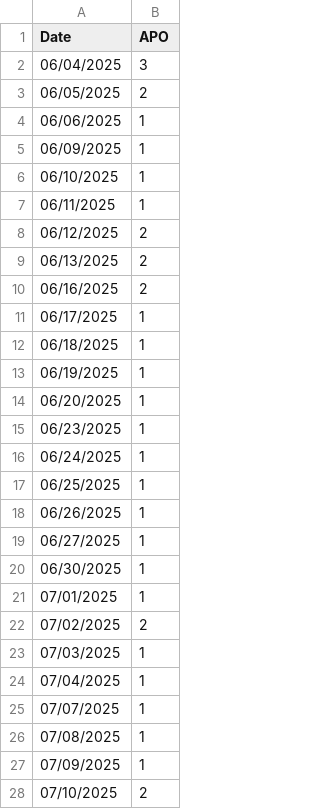
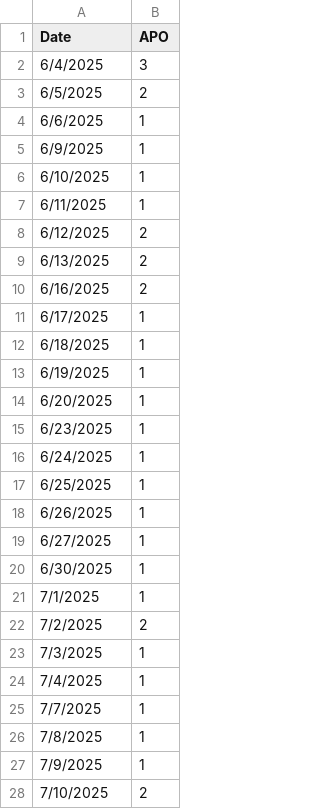
Before and after one commit to dongyuq/flask-forecast-app, a CSV file: Data/APO.csv, drawn as a sheet; only a part is shown; the diff covers the shown part only.

```diff
--- a/Data/APO.csv
+++ b/Data/APO.csv
@@ -1,28 +1,28 @@
 Date,APO
-06/04/2025,3
-06/05/2025,2
-06/06/2025,1
-06/09/2025,1
-06/10/2025,1
-06/11/2025,1
-06/12/2025,2
-06/13/2025,2
-06/16/2025,2
-06/17/2025,1
-06/18/2025,1
-06/19/2025,1
-06/20/2025,1
-06/23/2025,1
-06/24/2025,1
-06/25/2025,1
-06/26/2025,1
-06/27/2025,1
-06/30/2025,1
-07/01/2025,1
-07/02/2025,2
-07/03/2025,1
-07/04/2025,1
-07/07/2025,1
-07/08/2025,1
-07/09/2025,1
-07/10/2025,2
+6/4/2025,3
+6/5/2025,2
+6/6/2025,1
+6/9/2025,1
+6/10/2025,1
+6/11/2025,1
+6/12/2025,2
+6/13/2025,2
+6/16/2025,2
+6/17/2025,1
+6/18/2025,1
+6/19/2025,1
+6/20/2025,1
+6/23/2025,1
+6/24/2025,1
+6/25/2025,1
+6/26/2025,1
+6/27/2025,1
+6/30/2025,1
+7/1/2025,1
+7/2/2025,2
+7/3/2025,1
+7/4/2025,1
+7/7/2025,1
+7/8/2025,1
+7/9/2025,1
+7/10/2025,2
```
Also changed, not shown: 37 edited cells elsewhere in this file, 16 other files.
